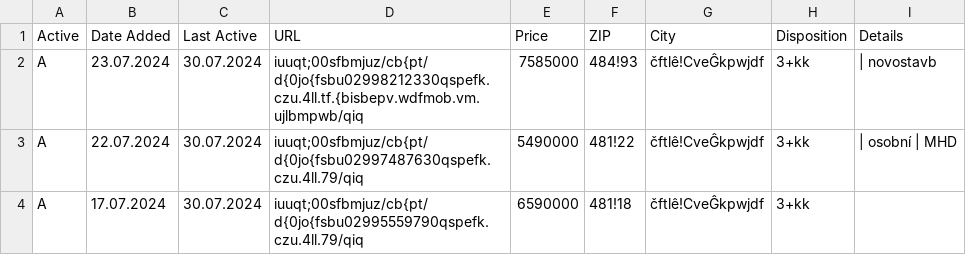
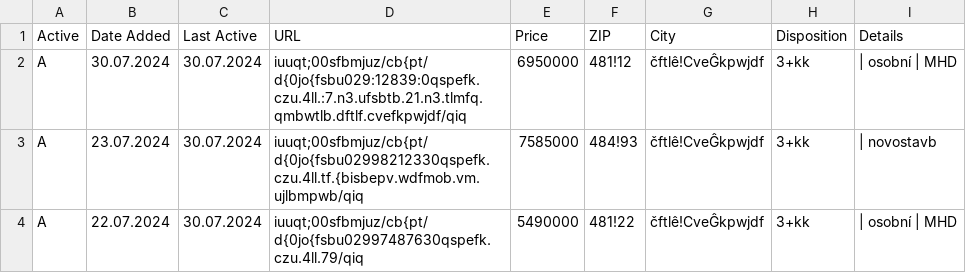
Before and after one commit to zahapat/real-watchdog, a CSV file: database/prodej_3+kk.csv, drawn as a sheet; only a part is shown; the shorter side is filled out with more unchanged rows; the diff names each change by its address in the sheet, - before the commit and + after, or states it on an @@ line.

Commit message:
[refactor]: Update database via automated action

```diff
--- a/database/prodej_3+kk.csv
+++ b/database/prodej_3+kk.csv
+row 2: A | 30.07.2024 | 30.07.2024 | iuuqt;00sfbmjuz/cb{pt/d{0jo{fsbu029:12839:0qspefk.czu.4ll.:7.n3.ufsbtb.21.n3.tlmfq.qmbwtlb.dftlf.cvefkpwjdf/qiq | 6950000 | 481!12 | čftlê!CveĜkpwjdf | 3+kk | | osobní | MHD
```
